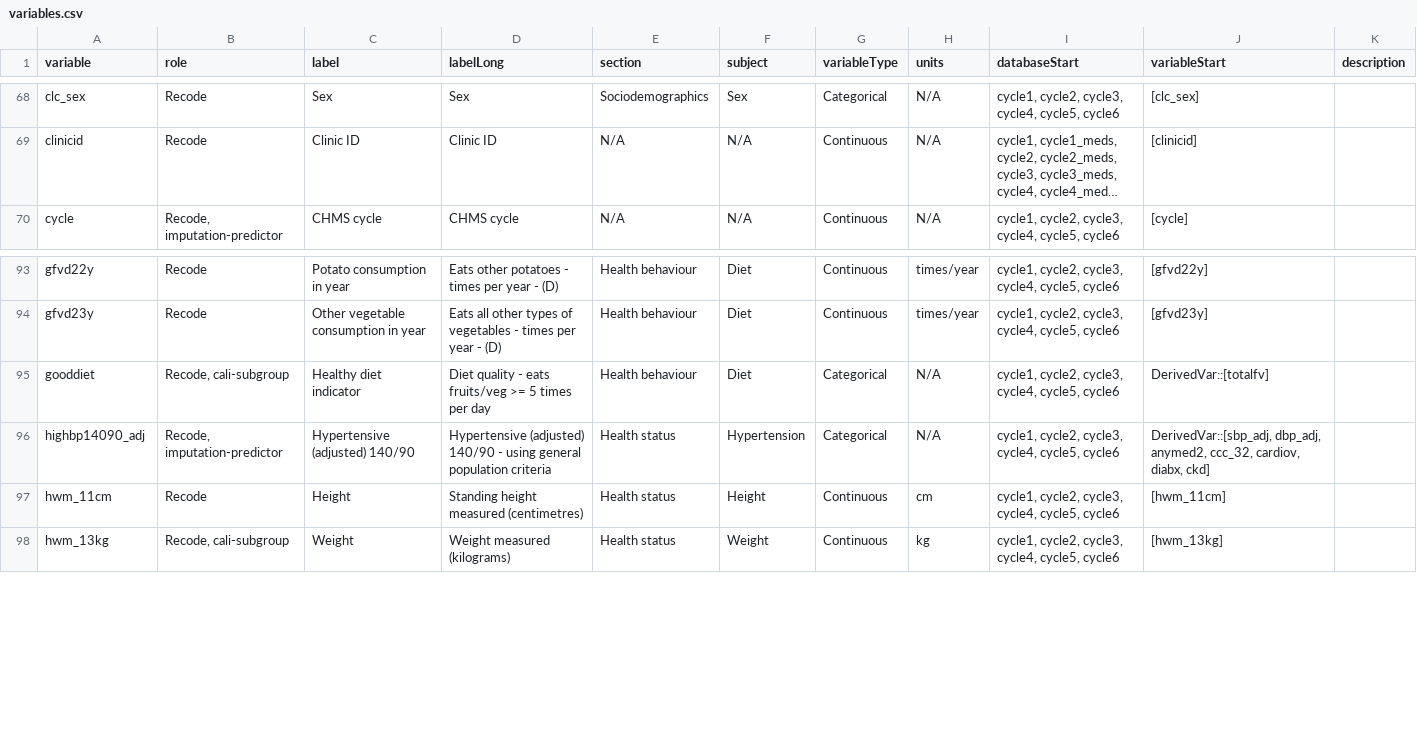
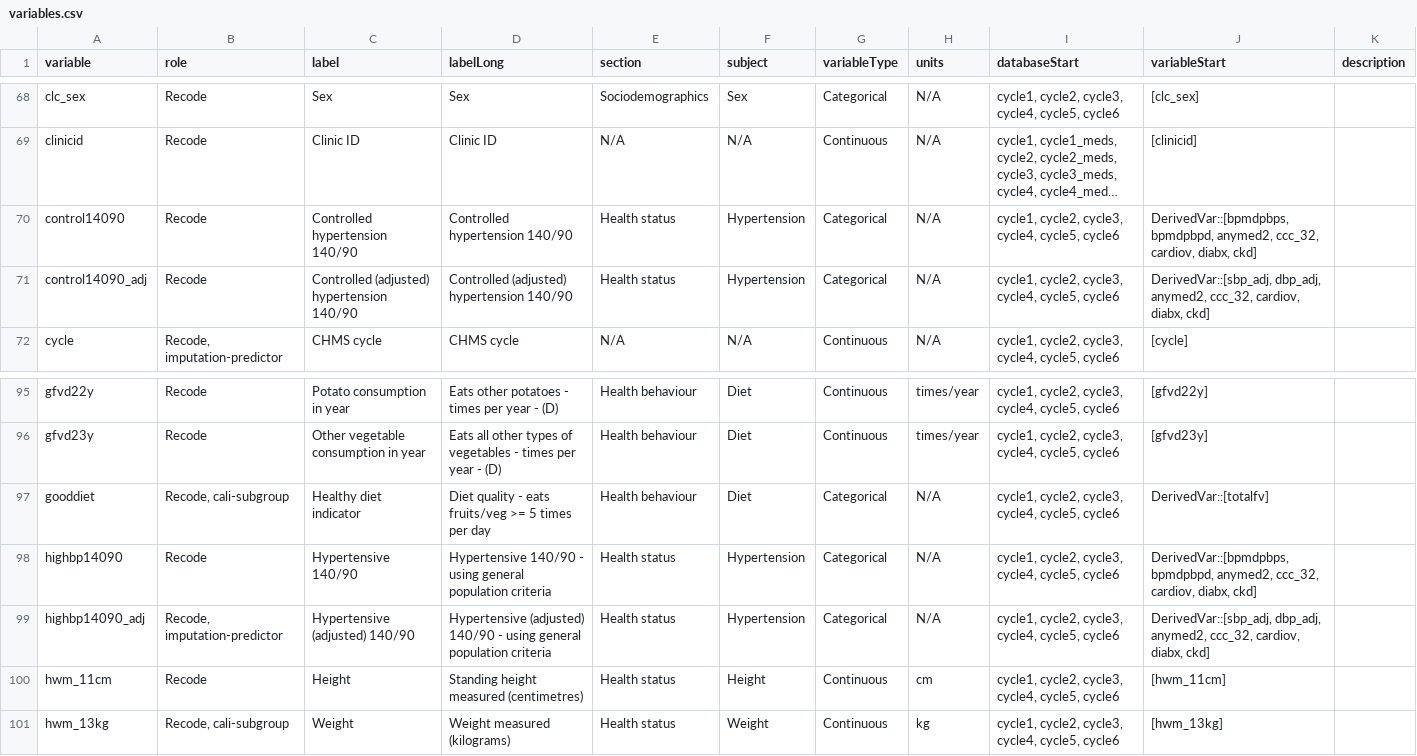
Before and after one commit to Big-Life-Lab/htnport, a CSV file: worksheets/variables.csv, drawn as a sheet; only a part is shown, gaps mark what is left out; long unchanged cells end in …; the diff names each change by its address in the sheet, - before the commit and + after, or states it on an @@ line.

```diff
--- a/worksheets/variables.csv
+++ b/worksheets/variables.csv
+row 70: control14090 | Recode | Controlled hypertension 140/90 | Controlled hypertension 140/90 | Health status | Hypertension | Categorical | N/A | cycle1, cycle2, cycle3, cycle4, cycle5, cycle6 | DerivedVar::[bpmdpbps, bpmdpbpd, anymed2, ccc_32, cardiov, diabx, ckd]
+row 71: control14090_adj | Recode | Controlled (adjusted) hypertension 140/90 | Controlled (adjusted) hypertension 140/90 | Health status | Hypertension | Categorical | N/A | cycle1, cycle2, cycle3, cycle4, cycle5, cycle6 | DerivedVar::[sbp_adj, dbp_adj, anymed2, ccc_32, cardiov, diabx, ckd]
+row 98: highbp14090 | Recode | Hypertensive 140/90 | Hypertensive 140/90 - using general population criteria | Health status | Hypertension | Categorical | N/A | cycle1, cycle2, cycle3, cycle4, cycle5, cycle6 | DerivedVar::[bpmdpbps, bpmdpbpd, anymed2, ccc_32, cardiov, diabx, ckd]
```
Also changed, not shown: worksheets/variable-details.csv, 2 other files.
